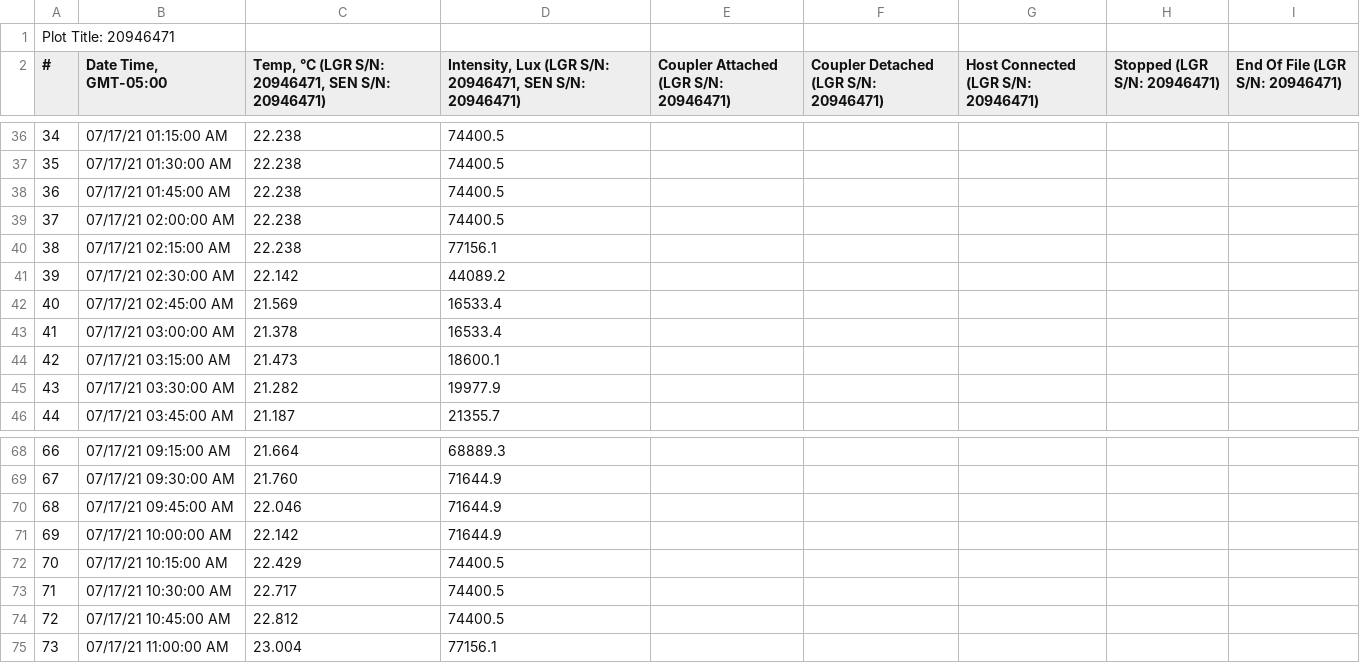
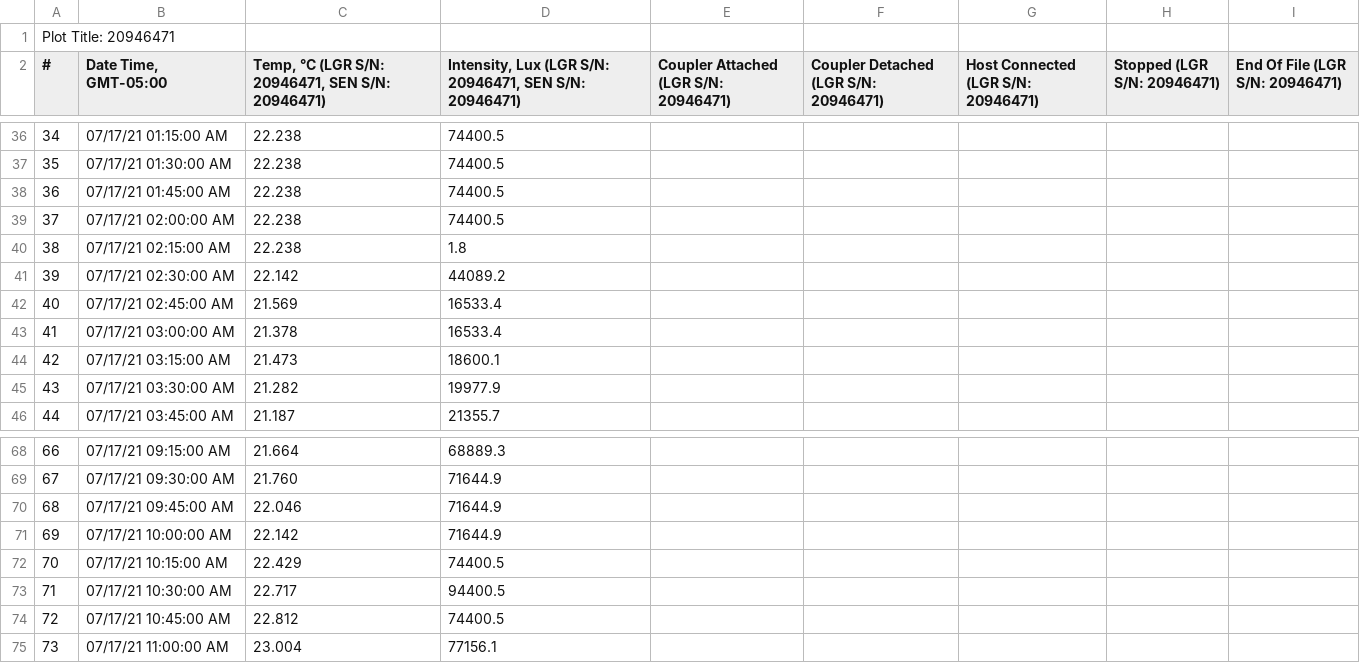
Before and after one commit to samzipper/website-HEAL, a CSV file: static/data/raw_hobo_data.csv, drawn as a sheet; only a part is shown, gaps mark what is left out.

Commit message:
Update STICr HOBO data to have a couple QAQC issues

```diff
--- a/static/data/raw_hobo_data.csv
+++ b/static/data/raw_hobo_data.csv
@@ -39,3 +39,3 @@
 37,07/17/21 02:00:00 AM,22.238,74400.5,,,,,
-38,07/17/21 02:15:00 AM,22.238,77156.1,,,,,
+38,07/17/21 02:15:00 AM,22.238,1.8,,,,,
 39,07/17/21 02:30:00 AM,22.142,44089.2,,,,,
@@ -72,3 +72,3 @@
 70,07/17/21 10:15:00 AM,22.429,74400.5,,,,,
-71,07/17/21 10:30:00 AM,22.717,74400.5,,,,,
+71,07/17/21 10:30:00 AM,22.717,94400.5,,,,,
 72,07/17/21 10:45:00 AM,22.812,74400.5,,,,,
```
